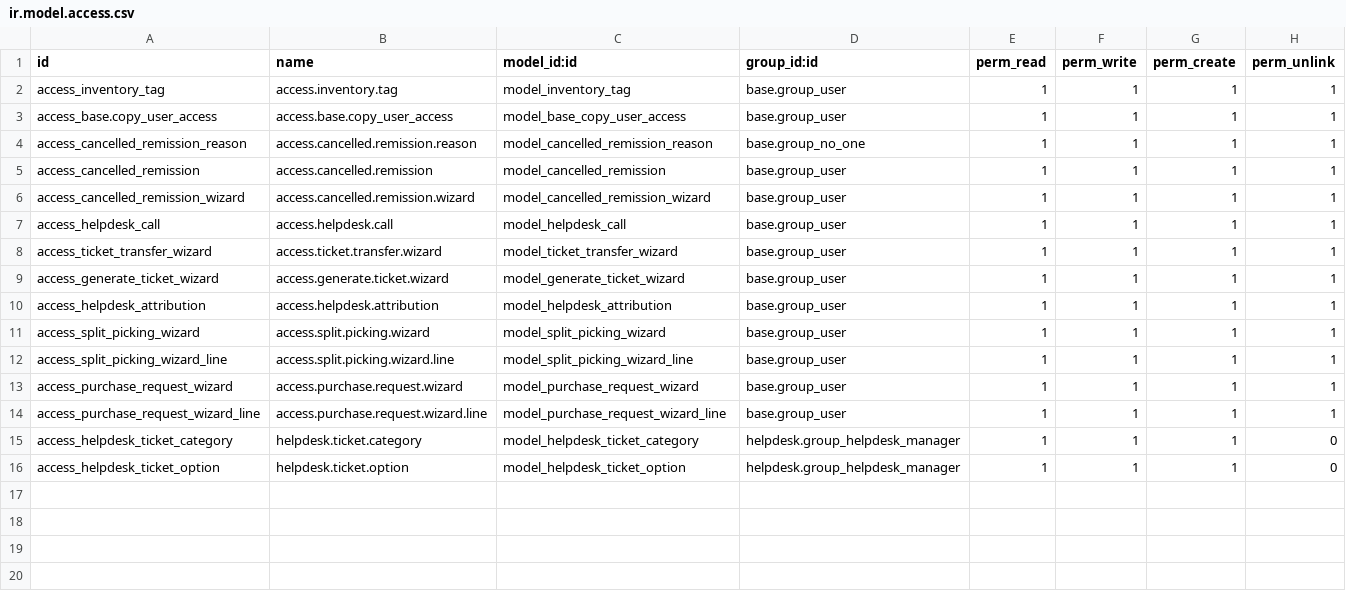
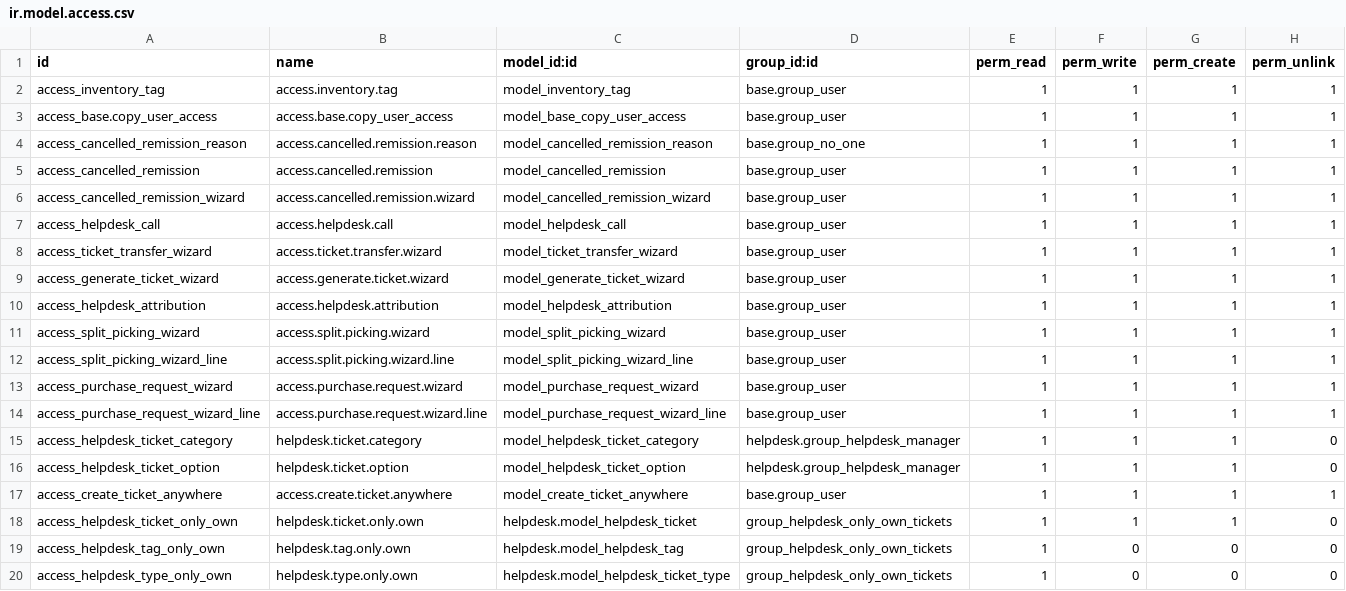
Before and after one commit to ougc27/xe-seguridad, a CSV file: xe_pacific/security/ir.model.access.csv, drawn as a sheet.

Commit message:
[ADD] Helpdesk support tickets and fiel connection with sat

```diff
--- a/xe_pacific/security/ir.model.access.csv
+++ b/xe_pacific/security/ir.model.access.csv
@@ -16 +16,5 @@ access_helpdesk_ticket_category,helpdesk.ticket.category,model_helpdesk_ticket_c
 access_helpdesk_ticket_option,helpdesk.ticket.option,model_helpdesk_ticket_option,helpdesk.group_helpdesk_manager,1,1,1,0
+access_create_ticket_anywhere,access.create.ticket.anywhere,model_create_ticket_anywhere,base.group_user,1,1,1,1
+access_helpdesk_ticket_only_own,helpdesk.ticket.only.own,helpdesk.model_helpdesk_ticket,group_helpdesk_only_own_tickets,1,1,1,0
+access_helpdesk_tag_only_own,helpdesk.tag.only.own,helpdesk.model_helpdesk_tag,group_helpdesk_only_own_tickets,1,0,0,0
+access_helpdesk_type_only_own,helpdesk.type.only.own,helpdesk.model_helpdesk_ticket_type,group_helpdesk_only_own_tickets,1,0,0,0
```
Also changed, not shown: 41 other files.
